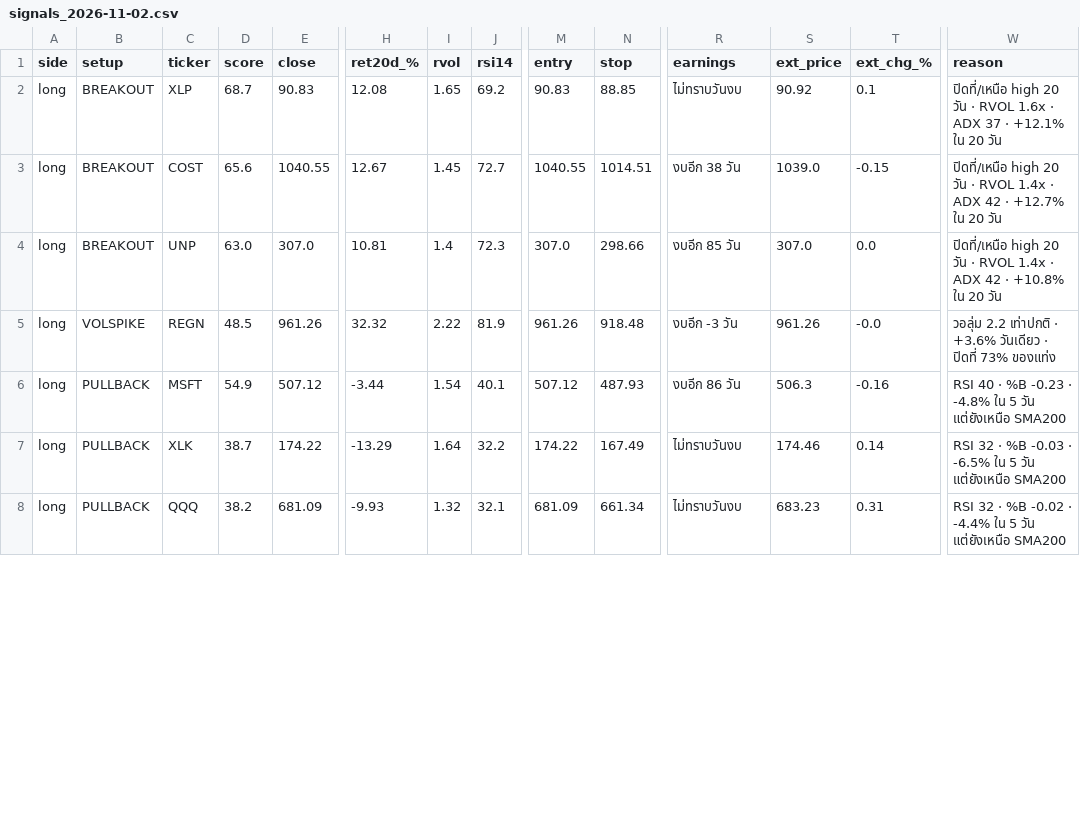
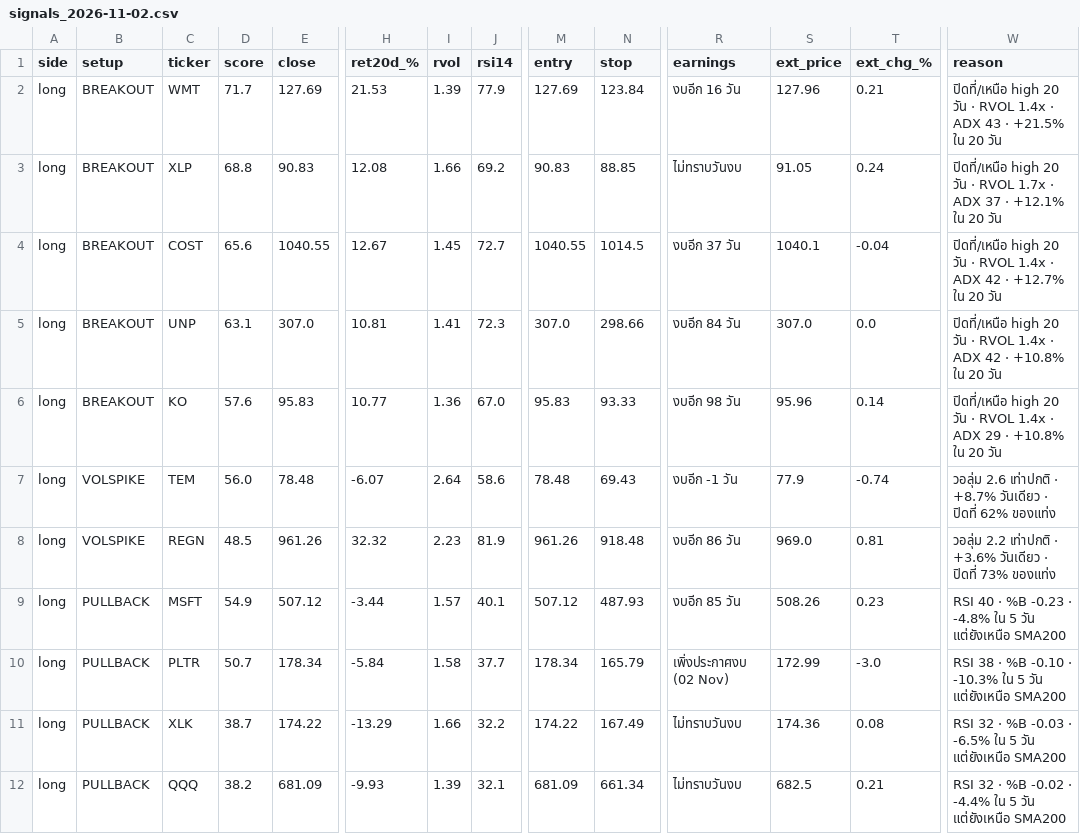
Before and after one commit to AmsteelX/Market-Scanner2, a CSV file: reports/signals_2026-11-02.csv, drawn as a sheet; only a part is shown, gaps mark what is left out; addresses are those after the commit; rows hold the shown columns only; the diff covers the shown part only; the diff names each change by its address in the sheet, - before the commit and + after, or states it on an @@ line.

```diff
--- a/reports/signals_2026-11-02.csv
+++ b/reports/signals_2026-11-02.csv
+row 2: long | BREAKOUT | WMT | 71.7 | 127.69 | 21.53 | 1.39 | 77.9 | 127.69 | 123.84 | งบอีก 16 วัน | 127.96 | 0.21 | ปิดที่/เหนือ high 20 วัน · RVOL 1.4x · ADX 43 · +21.5% ใน 20 วัน
-D3 (score): 68.7
+D3 (score): 68.8
-I3 (rvol): 1.65
+I3 (rvol): 1.66
-S3 (ext_price): 90.92
+S3 (ext_price): 91.05
-T3 (ext_chg_%): 0.1
+T3 (ext_chg_%): 0.24
-W3 (reason): …· RVOL 1.6x · ADX…
+W3 (reason): …· RVOL 1.7x · ADX…
-N4 (stop): 1014.51
+N4 (stop): 1014.5
-R4 (earnings): งบอีก 38 วัน
+R4 (earnings): งบอีก 37 วัน
-S4 (ext_price): 1039.0
+S4 (ext_price): 1040.1
-T4 (ext_chg_%): -0.15
+T4 (ext_chg_%): -0.04
-D5 (score): 63.0
+D5 (score): 63.1
-I5 (rvol): 1.4
+I5 (rvol): 1.41
-R5 (earnings): งบอีก 85 วัน
+R5 (earnings): งบอีก 84 วัน
+row 6: long | BREAKOUT | KO | 57.6 | 95.83 | 10.77 | 1.36 | 67.0 | 95.83 | 93.33 | งบอีก 98 วัน | 95.96 | 0.14 | ปิดที่/เหนือ high 20 วัน · RVOL 1.4x · ADX 29 · +10.8% ใน 20 วัน
+row 7: long | VOLSPIKE | TEM | 56.0 | 78.48 | -6.07 | 2.64 | 58.6 | 78.48 | 69.43 | งบอีก -1 วัน | 77.9 | -0.74 | วอลุ่ม 2.6 เท่าปกติ · +8.7% วันเดียว · ปิดที่ 62% ของแท่ง
-I8 (rvol): 2.22
+I8 (rvol): 2.23
-R8 (earnings): งบอีก -3 วัน
+R8 (earnings): งบอีก 86 วัน
-S8 (ext_price): 961.26
+S8 (ext_price): 969.0
-T8 (ext_chg_%): -0.0
+T8 (ext_chg_%): 0.81
-I9 (rvol): 1.54
+I9 (rvol): 1.57
-R9 (earnings): งบอีก 86 วัน
+R9 (earnings): งบอีก 85 วัน
-S9 (ext_price): 506.3
+S9 (ext_price): 508.26
-T9 (ext_chg_%): -0.16
+T9 (ext_chg_%): 0.23
+row 10: long | PULLBACK | PLTR | 50.7 | 178.34 | -5.84 | 1.58 | 37.7 | 178.34 | 165.79 | เพิ่งประกาศงบ (02 Nov) | 172.99 | -3.0 | RSI 38 · %B -0.10 · -10.3% ใน 5 วัน แต่ยังเหนือ SMA200
-I11 (rvol): 1.64
+I11 (rvol): 1.66
-S11 (ext_price): 174.46
+S11 (ext_price): 174.36
-T11 (ext_chg_%): 0.14
+T11 (ext_chg_%): 0.08
-I12 (rvol): 1.32
+I12 (rvol): 1.39
-S12 (ext_price): 683.23
+S12 (ext_price): 682.5
-T12 (ext_chg_%): 0.31
+T12 (ext_chg_%): 0.21
```
Also changed, not shown: 59 edited cells elsewhere in this file, 3 other files.
